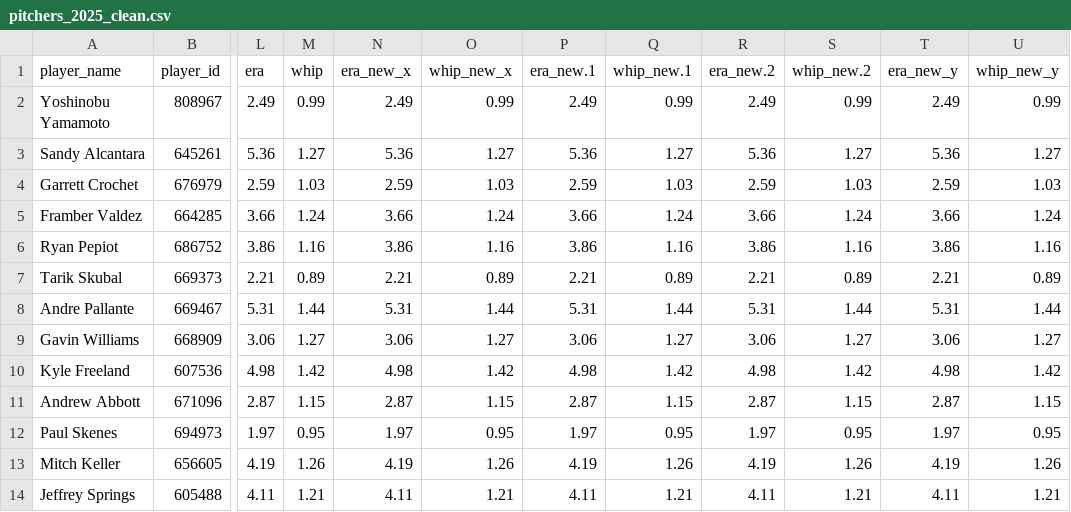
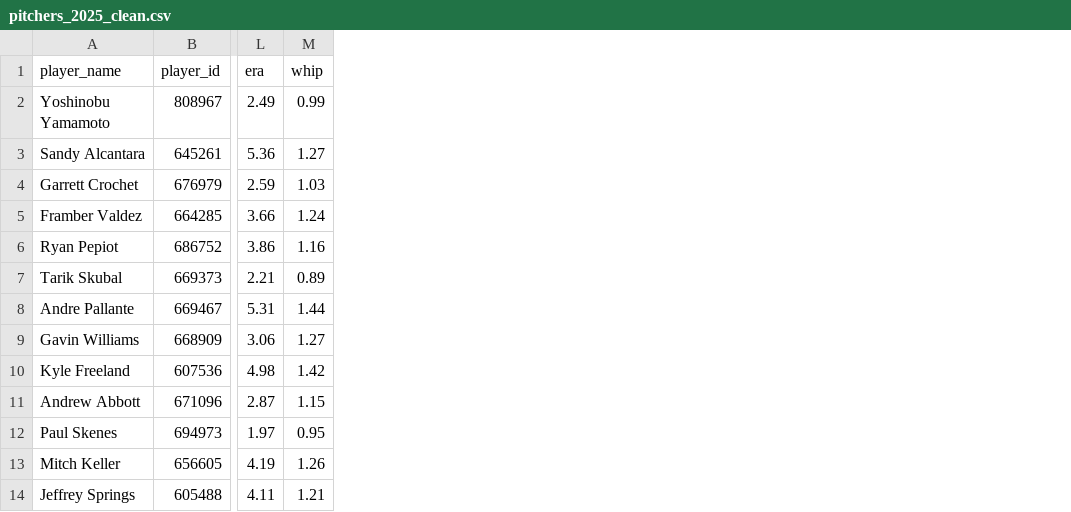
Before and after one commit to jordanwong38-hub/true-edge-sports, a CSV file: data/mlb/clean/pitchers_2025_clean.csv, drawn as a sheet; only a part is shown, gaps mark what is left out; the diff names each change by its address in the sheet, - before the commit and + after, or states it on an @@ line.

```diff
--- a/data/mlb/clean/pitchers_2025_clean.csv
+++ b/data/mlb/clean/pitchers_2025_clean.csv
-column N (era_new_x), rows 2-14: 2.49 | 5.36 | 2.59 | 3.66 | 3.86 | 2.21 | 5.31 | 3.06 | 4.98 | 2.87 | 1.97 | 4.19 | 4.11
-column O (whip_new_x), rows 2-14: 0.99 | 1.27 | 1.03 | 1.24 | 1.16 | 0.89 | 1.44 | 1.27 | 1.42 | 1.15 | 0.95 | 1.26 | 1.21
-column P (era_new.1), rows 2-14: 2.49 | 5.36 | 2.59 | 3.66 | 3.86 | 2.21 | 5.31 | 3.06 | 4.98 | 2.87 | 1.97 | 4.19 | 4.11
-column Q (whip_new.1), rows 2-14: 0.99 | 1.27 | 1.03 | 1.24 | 1.16 | 0.89 | 1.44 | 1.27 | 1.42 | 1.15 | 0.95 | 1.26 | 1.21
-column R (era_new.2), rows 2-14: 2.49 | 5.36 | 2.59 | 3.66 | 3.86 | 2.21 | 5.31 | 3.06 | 4.98 | 2.87 | 1.97 | 4.19 | 4.11
-column S (whip_new.2), rows 2-14: 0.99 | 1.27 | 1.03 | 1.24 | 1.16 | 0.89 | 1.44 | 1.27 | 1.42 | 1.15 | 0.95 | 1.26 | 1.21
-column T (era_new_y), rows 2-14: 2.49 | 5.36 | 2.59 | 3.66 | 3.86 | 2.21 | 5.31 | 3.06 | 4.98 | 2.87 | 1.97 | 4.19 | 4.11
-column U (whip_new_y), rows 2-14: 0.99 | 1.27 | 1.03 | 1.24 | 1.16 | 0.89 | 1.44 | 1.27 | 1.42 | 1.15 | 0.95 | 1.26 | 1.21
```
Also changed, not shown: data/mlb/clean/hitters_2025_clean.csv.
